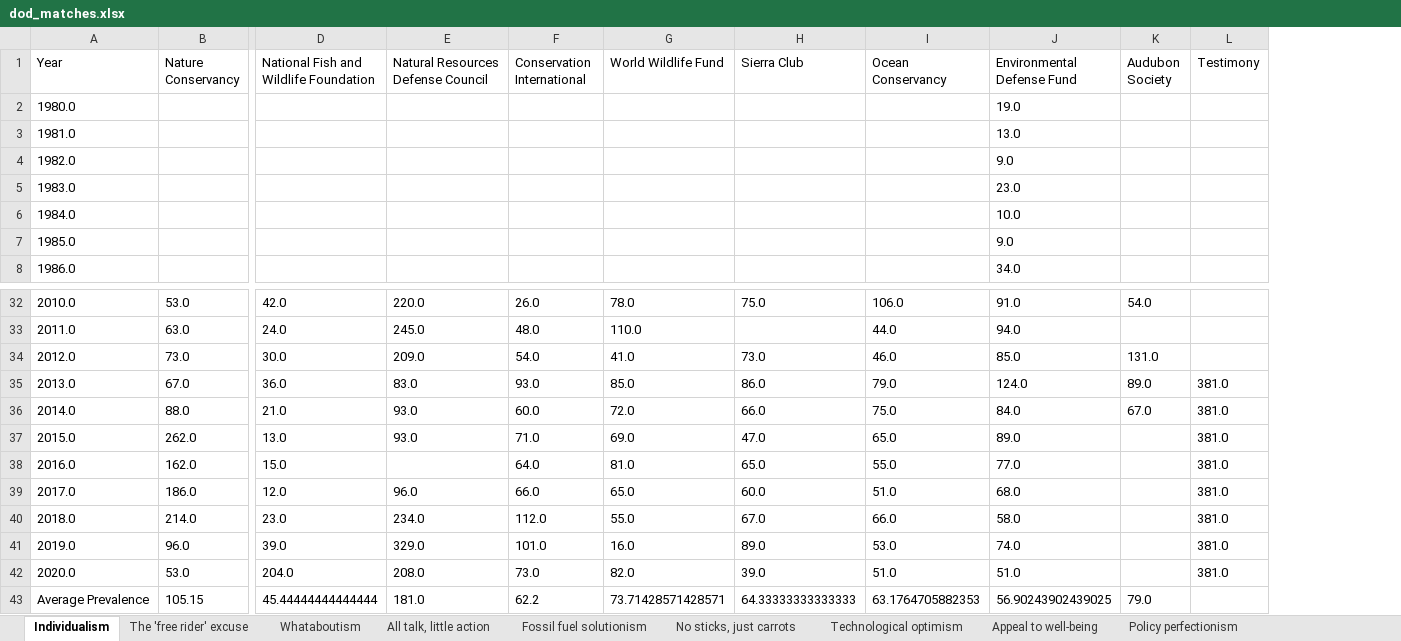
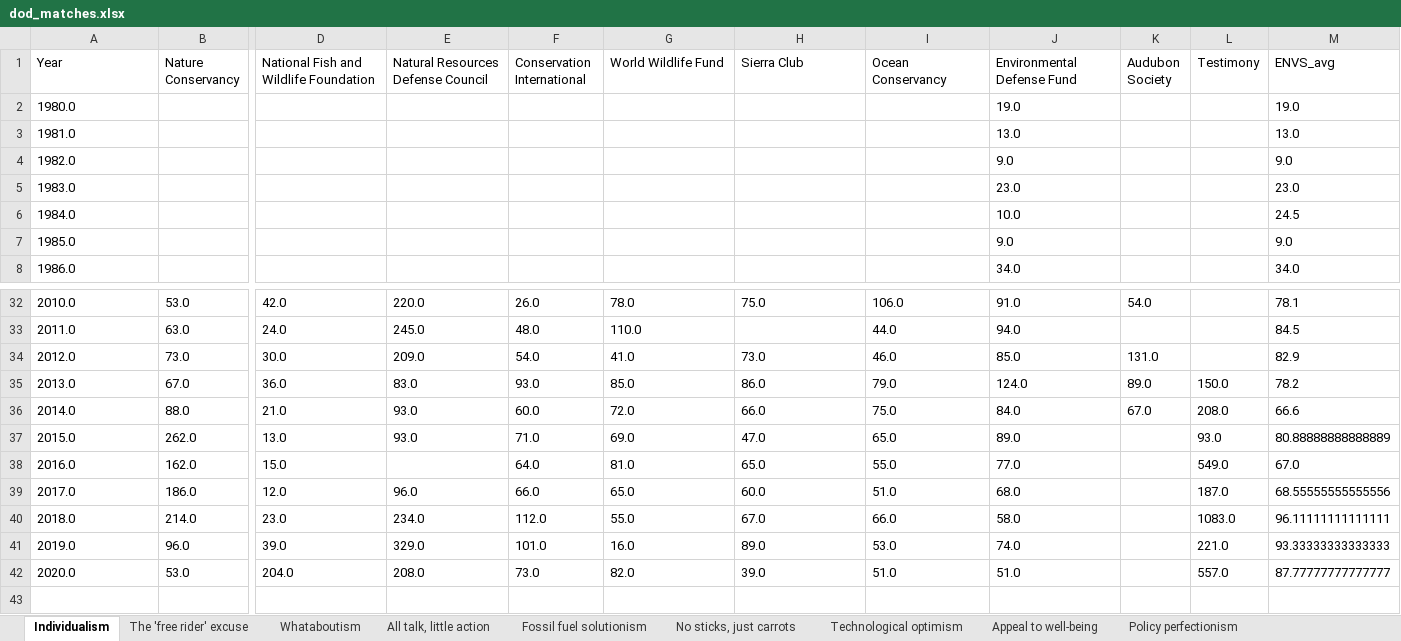
Before and after one commit to flowden/environmental_text_analysis, an Excel workbook: Dictionary_methods/dod_matches.xlsx, sheet Individualism, drawn as a sheet; only a part is shown, gaps mark what is left out; values as stored, in another font and other column widths than the file's, no borders; removed rows and columns are numbered as before the commit, all else as after; rows hold the shown columns only; the diff names each change by its address in the sheet, - before the commit and + after, or states it on an @@ line.

```diff
--- a/Dictionary_methods/dod_matches.xlsx (sheet Individualism)
+++ b/Dictionary_methods/dod_matches.xlsx (sheet Individualism)
+column M (ENVS_avg), rows 2-8: 19.0 | 13.0 | 9.0 | 23.0 | 24.5 | 9.0 | 34.0; rows 32-42: 78.1 | 84.5 | 82.9 | 78.2 | 66.6 | 80.88888888888889 | 67.0 | 68.55555555555556 | 96.11111111111111 | 93.33333333333333 | 87.77777777777777
-L35 (Testimony): 381.0
+L35 (Testimony): 150.0
-L36 (Testimony): 381.0
+L36 (Testimony): 208.0
-L37 (Testimony): 381.0
+L37 (Testimony): 93.0
-L38 (Testimony): 381.0
+L38 (Testimony): 549.0
-L39 (Testimony): 381.0
+L39 (Testimony): 187.0
-L40 (Testimony): 381.0
+L40 (Testimony): 1083.0
-L41 (Testimony): 381.0
+L41 (Testimony): 221.0
-L42 (Testimony): 381.0
+L42 (Testimony): 557.0
-row 43: Average Prevalence | 105.15 | 45.44444444444444 | 181.0 | 62.2 | 73.71428571428571 | 64.33333333333333 | 63.1764705882353 | 56.90243902439025 | 79.0
```
Also changed, not shown: sheet All talk, little action, sheet No sticks, just carrots, sheet Technological optimism, sheet Appeal to well-being, sheet The 'free rider' excuse, sheet Whataboutism, 5 more sheets, Dictionary_methods/dod_prop_match.xlsx, 18 other files.
